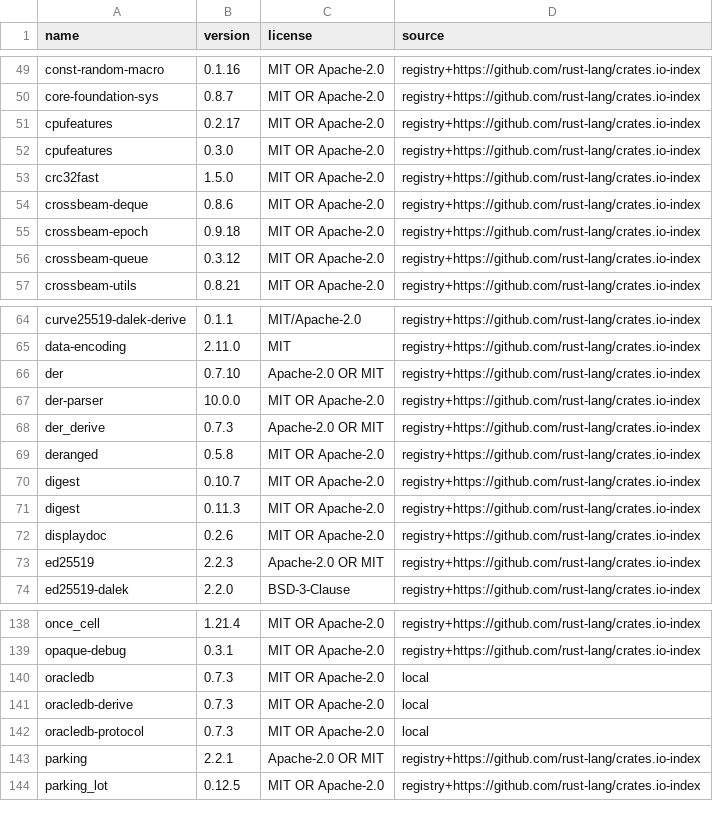
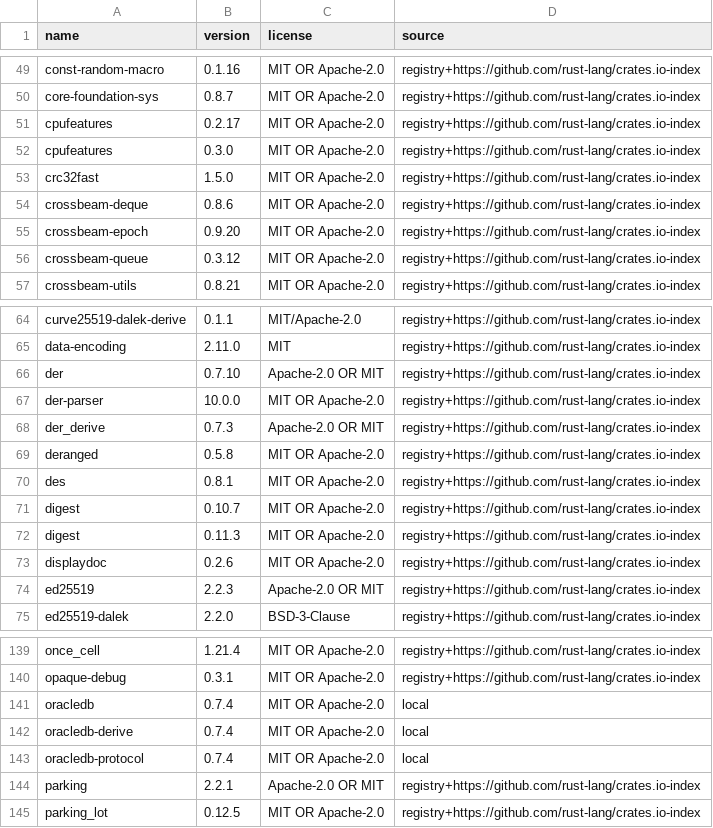
Before and after one commit to MuhDur/rust-oracledb, a TSV file: docs/provenance/dependencies.tsv, drawn as a sheet; only a part is shown, gaps mark what is left out.

```diff
--- a/docs/provenance/dependencies.tsv
+++ b/docs/provenance/dependencies.tsv
@@ -54,3 +54,3 @@ crc32fast	1.5.0	MIT OR Apache-2.0	registry+https://github.com/rust-lang/crates.i
 crossbeam-deque	0.8.6	MIT OR Apache-2.0	registry+https://github.com/rust-lang/crates.io-index
-crossbeam-epoch	0.9.18	MIT OR Apache-2.0	registry+https://github.com/rust-lang/crates.io-index
+crossbeam-epoch	0.9.20	MIT OR Apache-2.0	registry+https://github.com/rust-lang/crates.io-index
 crossbeam-queue	0.3.12	MIT OR Apache-2.0	registry+https://github.com/rust-lang/crates.io-index
@@ -69,2 +69,3 @@ der_derive	0.7.3	Apache-2.0 OR MIT	registry+https://github.com/rust-lang/crates.
 deranged	0.5.8	MIT OR Apache-2.0	registry+https://github.com/rust-lang/crates.io-index
+des	0.8.1	MIT OR Apache-2.0	registry+https://github.com/rust-lang/crates.io-index
 digest	0.10.7	MIT OR Apache-2.0	registry+https://github.com/rust-lang/crates.io-index
@@ -139,5 +140,5 @@ once_cell	1.21.4	MIT OR Apache-2.0	registry+https://github.com/rust-lang/crates.
 opaque-debug	0.3.1	MIT OR Apache-2.0	registry+https://github.com/rust-lang/crates.io-index
-oracledb	0.7.3	MIT OR Apache-2.0	local
-oracledb-derive	0.7.3	MIT OR Apache-2.0	local
-oracledb-protocol	0.7.3	MIT OR Apache-2.0	local
+oracledb	0.7.4	MIT OR Apache-2.0	local
+oracledb-derive	0.7.4	MIT OR Apache-2.0	local
+oracledb-protocol	0.7.4	MIT OR Apache-2.0	local
 parking	2.2.1	Apache-2.0 OR MIT	registry+https://github.com/rust-lang/crates.io-index
```
Also changed, not shown: 10 other files.
